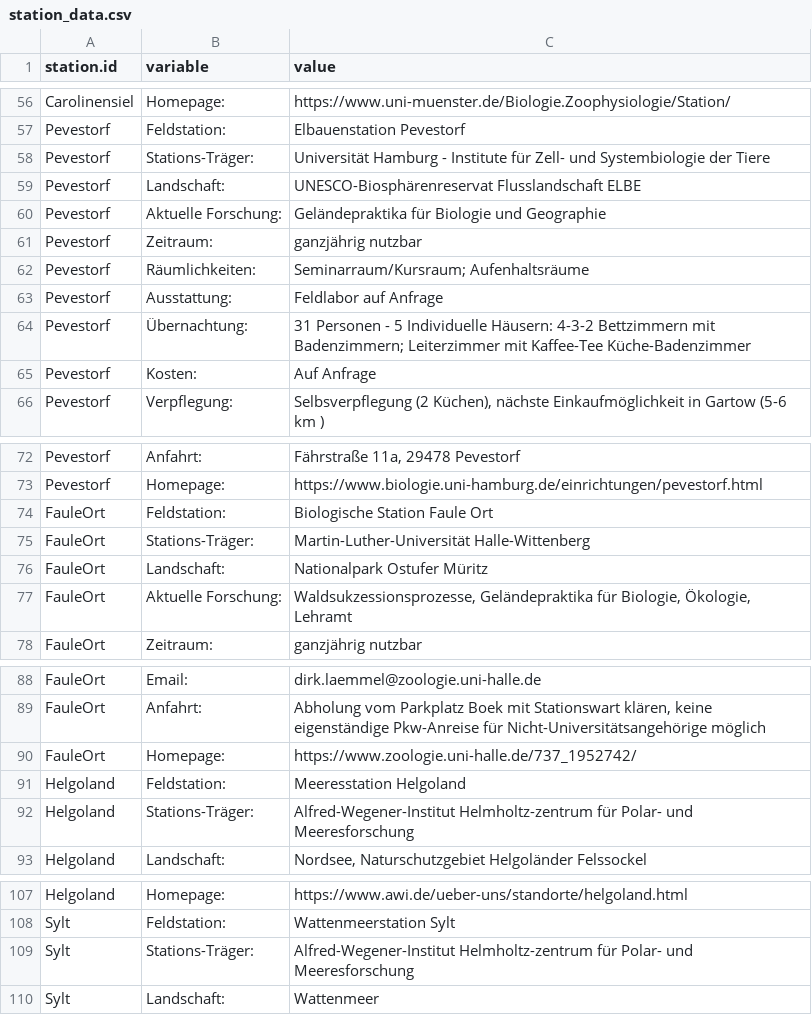
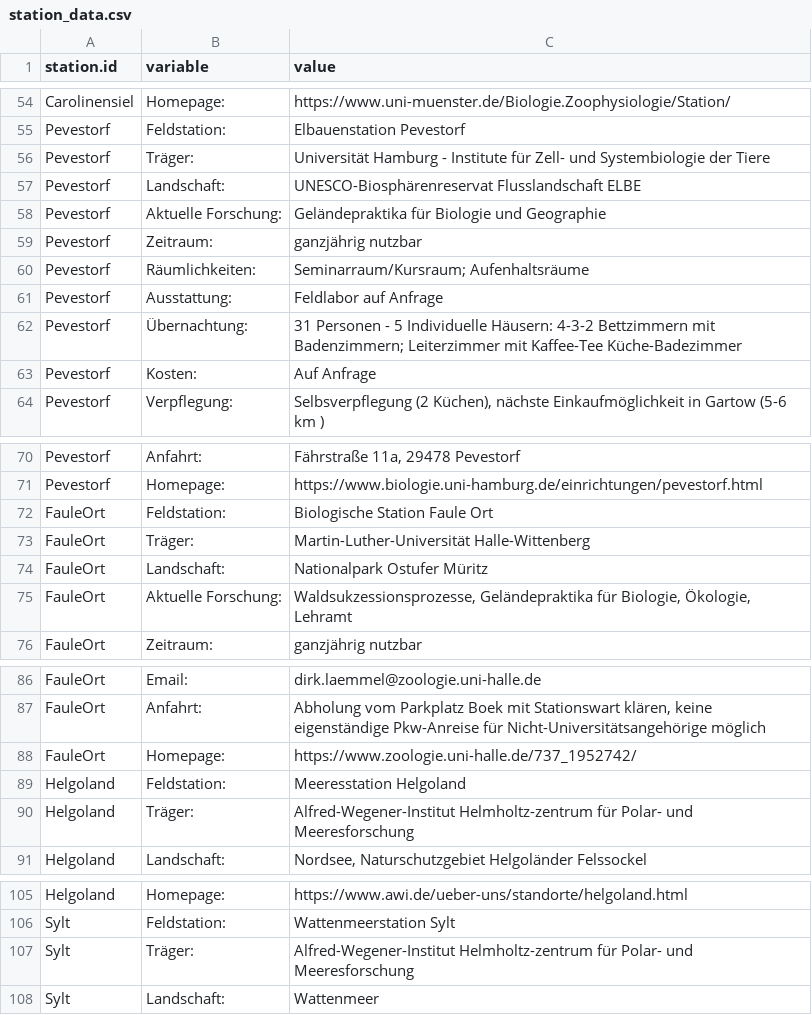
Before and after one commit to herobatt/feldstationen.de, a CSV file: tables/station_data.csv, drawn as a sheet; only a part is shown, gaps mark what is left out; the diff covers the shown part only.

```diff
--- a/tables/station_data.csv
+++ b/tables/station_data.csv
@@ -57,3 +55,3 @@ Carolinensiel;Homepage:;https://www.uni-muenster.de/Biologie.Zoophysiologie/Stat
 Pevestorf;Feldstation:;Elbauenstation Pevestorf
-Pevestorf;Stations-Träger:;Universität Hamburg - Institute für Zell- und Systembiologie der Tiere
+Pevestorf;Träger:;Universität Hamburg - Institute für Zell- und Systembiologie der Tiere
 Pevestorf;Landschaft:;UNESCO-Biosphärenreservat Flusslandschaft ELBE
@@ -63,3 +61,3 @@ Pevestorf;Räumlichkeiten:;"Seminarraum/Kursraum; Aufenhaltsräume"
 Pevestorf;Ausstattung:;Feldlabor auf Anfrage
-Pevestorf;Übernachtung:;"31 Personen - 5 Individuelle Häusern: 4-3-2 Bettzimmern mit Badenzimmern; Leiterzimmer mit Kaffee-Tee Küche-Badenzimmer"
+Pevestorf;Übernachtung:;"31 Personen - 5 Individuelle Häusern: 4-3-2 Bettzimmern mit Badenzimmern; Leiterzimmer mit Kaffee-Tee Küche-Badezimmer"
 Pevestorf;Kosten:;Auf Anfrage
@@ -74,3 +72,3 @@ Pevestorf;Homepage:;https://www.biologie.uni-hamburg.de/einrichtungen/pevestorf.
 FauleOrt ;Feldstation:;Biologische Station Faule Ort
-FauleOrt;Stations-Träger:;Martin-Luther-Universität Halle-Wittenberg
+FauleOrt;Träger:;Martin-Luther-Universität Halle-Wittenberg
 FauleOrt;Landschaft:;Nationalpark Ostufer Müritz
@@ -91,3 +89,3 @@ FauleOrt;Homepage:;https://www.zoologie.uni-halle.de/737_1952742/
 Helgoland;Feldstation:;Meeresstation Helgoland
-Helgoland;Stations-Träger:;Alfred-Wegener-Institut Helmholtz-zentrum für Polar- und Meeresforschung
+Helgoland;Träger:;Alfred-Wegener-Institut Helmholtz-zentrum für Polar- und Meeresforschung
 Helgoland;Landschaft:;Nordsee, Naturschutzgebiet Helgoländer Felssockel
@@ -108,3 +106,3 @@ Helgoland;Homepage:;https://www.awi.de/ueber-uns/standorte/helgoland.html
 Sylt;Feldstation:;Wattenmeerstation Sylt
-Sylt;Stations-Träger:;Alfred-Wegener-Institut Helmholtz-zentrum für Polar- und Meeresforschung
+Sylt;Träger:;Alfred-Wegener-Institut Helmholtz-zentrum für Polar- und Meeresforschung
 Sylt;Landschaft:;Wattenmeer
```
Also changed, not shown: 2 removed rows and 3 edited cells elsewhere in this file, tables/station_locations.csv, 4 other files.
